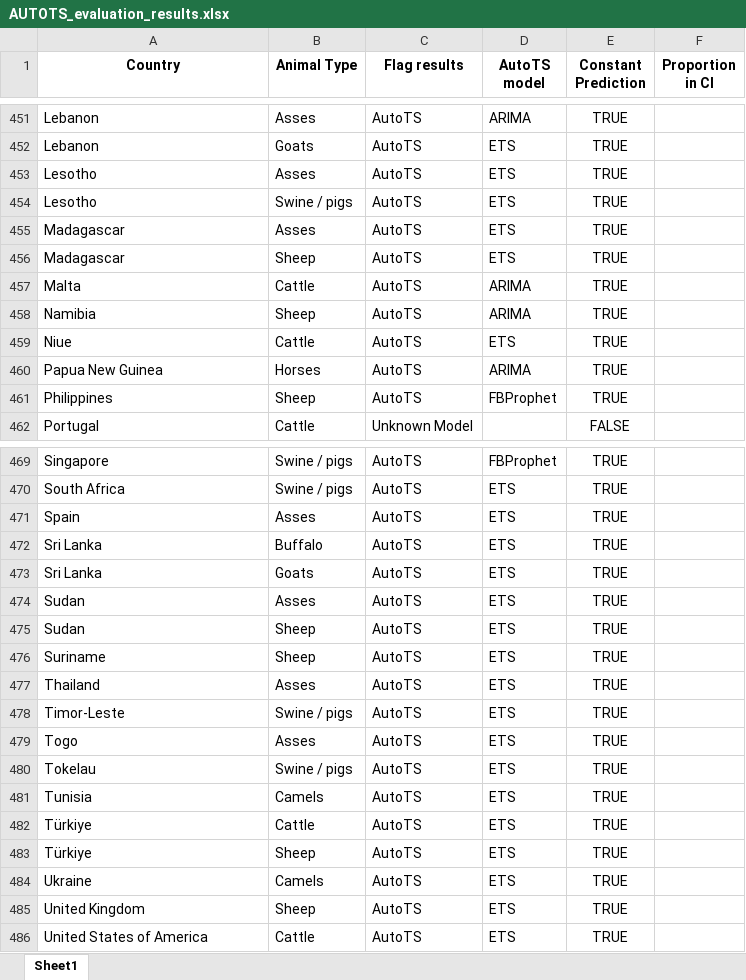
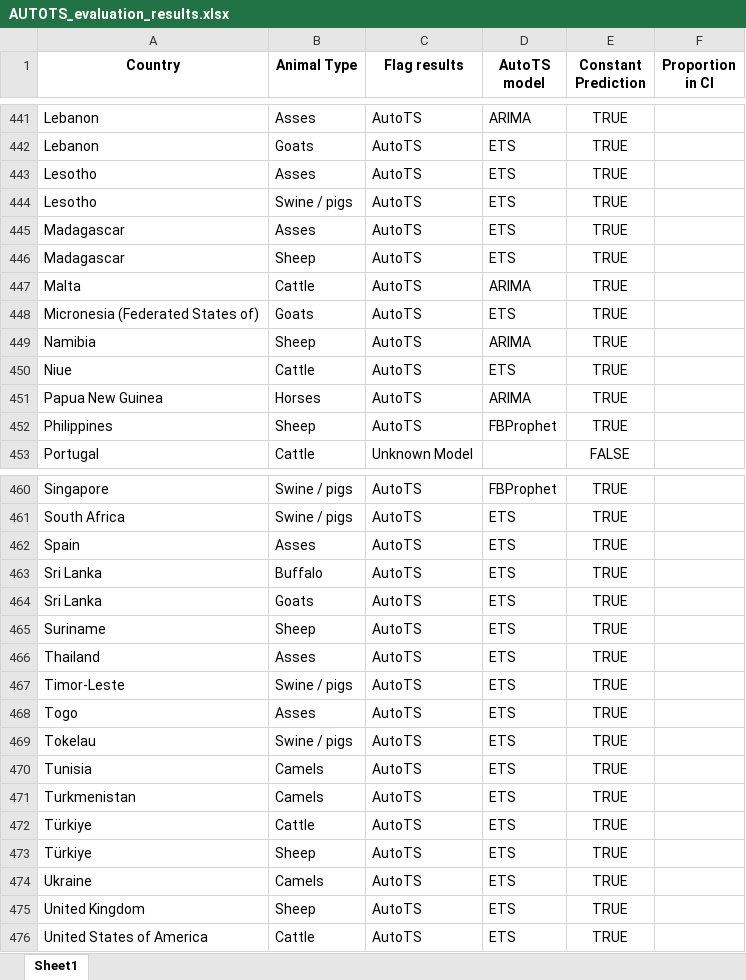
Before and after one commit to FAOEuFMD/VADEMOS-24-DS, an Excel workbook: AUTOTS_evaluation_results.xlsx, sheet Sheet1, drawn as a sheet; only a part is shown, gaps mark what is left out; values as stored, in another font and other column widths than the file's, no borders; removed rows and columns are numbered as before the commit, all else as after; the diff covers the shown part only; the diff names each change by its address in the sheet, - before the commit and + after, or states it on an @@ line.

```diff
--- a/AUTOTS_evaluation_results.xlsx (sheet Sheet1)
+++ b/AUTOTS_evaluation_results.xlsx (sheet Sheet1)
+row 448: Micronesia (Federated States of) | Goats | AutoTS | ETS | TRUE
-row 474: Sudan | Asses | AutoTS | ETS | TRUE
-row 475: Sudan | Sheep | AutoTS | ETS | TRUE
+row 471: Turkmenistan | Camels | AutoTS | ETS | TRUE
```
Also changed, not shown: 12 added rows, 22 removed rows, 248 moved rows and 33 edited cells elsewhere in this sheet, ARIMA_evaluation_results.xlsx, ARIMA_evaluation_results_all.xlsx, 34 other files.
